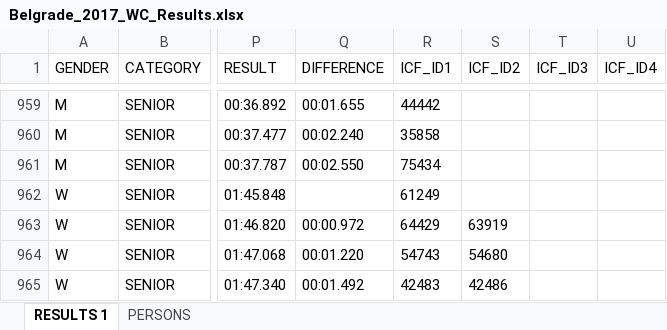
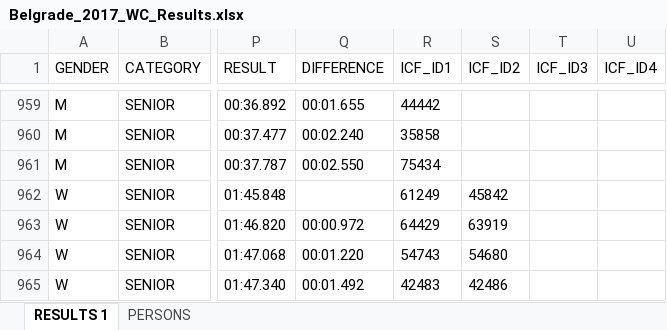
Before and after one commit to kenderfoka/race-sheets, an Excel workbook: events/Belgrade_2017_WC/Belgrade_2017_WC_Results.xlsx, sheet RESULTS 1, drawn as a sheet; only a part is shown, gaps mark what is left out; values as stored, in another font and other column widths than the file's, no borders; the diff covers the shown part only; the diff names each change by its address in the sheet, - before the commit and + after, or states it on an @@ line.

Commit message:
Belgrade_2017_WC: bind 9 empty crew seats from names.json ae2c091 (WEBER→35734 ×4, BURNETT→45842 ×5), history check findings round 1 (t129u, RU314)

```diff
--- a/events/Belgrade_2017_WC/Belgrade_2017_WC_Results.xlsx (sheet RESULTS 1)
+++ b/events/Belgrade_2017_WC/Belgrade_2017_WC_Results.xlsx (sheet RESULTS 1)
-S962 (ICF_ID2): (empty)
+S962 (ICF_ID2): 45842
```
Also changed, not shown: 8 edited cells elsewhere in this sheet, sheet PERSONS, 1 other file.
